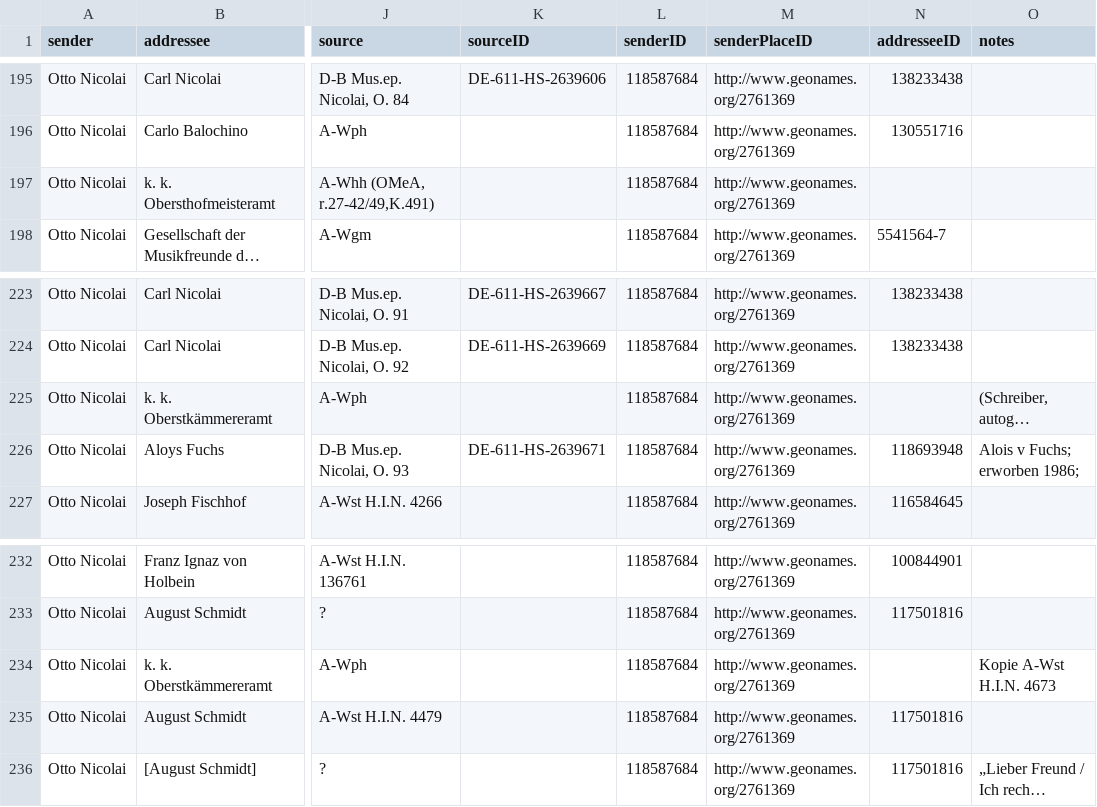
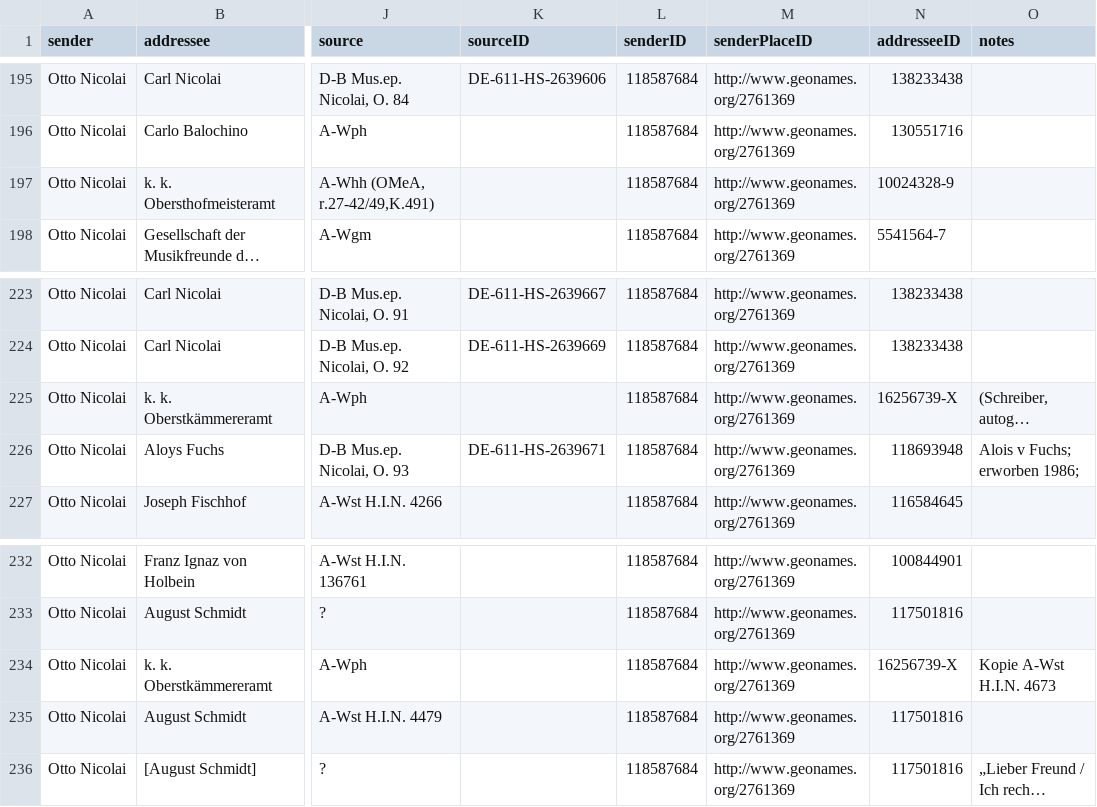
Before and after one commit to rettinghaus/NicolaiLetters, a CSV file: NicolaiLetters.csv, drawn as a sheet; only a part is shown, gaps mark what is left out; long unchanged cells end in …; the diff names each change by its address in the sheet, - before the commit and + after, or states it on an @@ line.

```diff
--- a/NicolaiLetters.csv
+++ b/NicolaiLetters.csv
-N197 (addresseeID): (empty)
+N197 (addresseeID): 10024328-9
-N225 (addresseeID): (empty)
+N225 (addresseeID): 16256739-X
-N234 (addresseeID): (empty)
+N234 (addresseeID): 16256739-X
```
Also changed, not shown: 1 other file.
